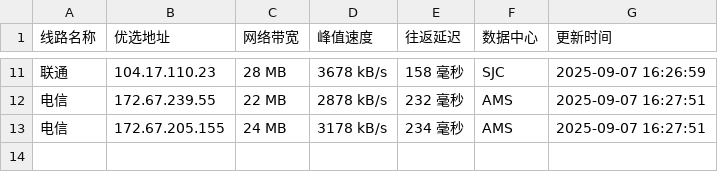
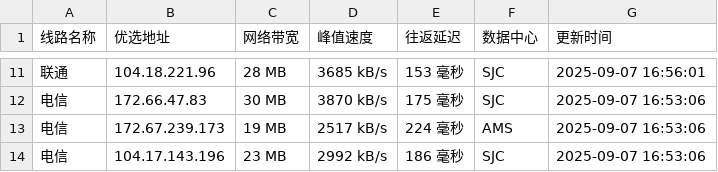
Before and after one commit to mading789/cfipv4db, a CSV file: cfip.csv, drawn as a sheet; only a part is shown, gaps mark what is left out; the diff covers the shown part only.

```diff
--- a/cfip.csv
+++ b/cfip.csv
@@ -11,3 +11,4 @@
-联通,104.17.110.23,28 MB,3678 kB/s,158 毫秒,SJC,2025-09-07 16:26:59
-电信,172.67.239.55,22 MB,2878 kB/s,232 毫秒,AMS,2025-09-07 16:27:51
-电信,172.67.205.155,24 MB,3178 kB/s,234 毫秒,AMS,2025-09-07 16:27:51
+联通,104.18.221.96,28 MB,3685 kB/s,153 毫秒,SJC,2025-09-07 16:56:01
+电信,172.66.47.83,30 MB,3870 kB/s,175 毫秒,SJC,2025-09-07 16:53:06
+电信,172.67.239.173,19 MB,2517 kB/s,224 毫秒,AMS,2025-09-07 16:53:06
+电信,104.17.143.196,23 MB,2992 kB/s,186 毫秒,SJC,2025-09-07 16:53:06
```
Also changed, not shown: 4 added rows, 4 removed rows and 22 edited cells elsewhere in this file, 1 other file.
